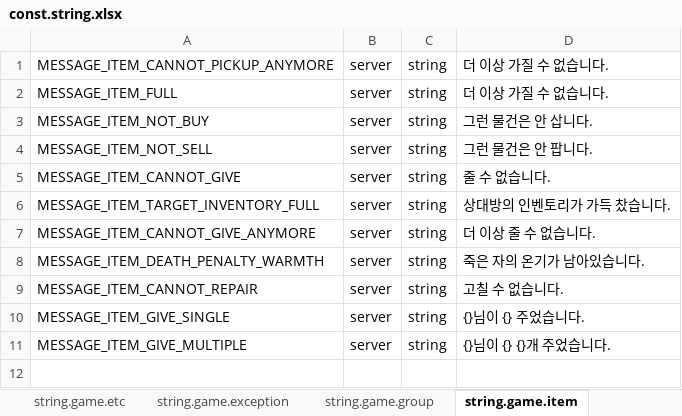
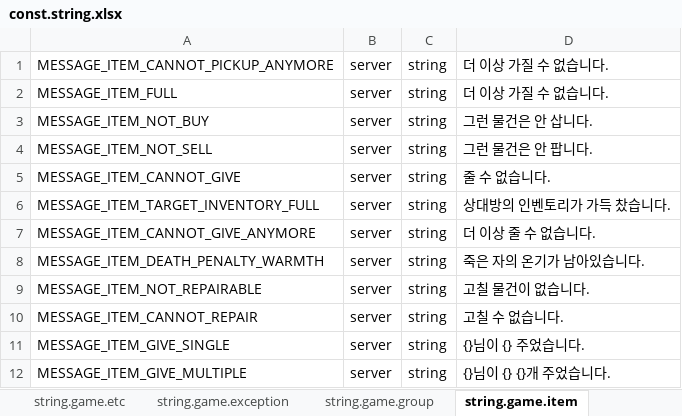
Before and after one commit to boyism80/fb, an Excel workbook: resources/table/const.string.xlsx, sheet string.game.item, drawn as a sheet; values as stored, in another font and other column widths than the file's, no borders; the diff names each change by its address in the sheet, - before the commit and + after, or states it on an @@ line.

```diff
--- a/resources/table/const.string.xlsx (sheet string.game.item)
+++ b/resources/table/const.string.xlsx (sheet string.game.item)
+row 9: MESSAGE_ITEM_NOT_REPAIRABLE | server | string | 고칠 물건이 없습니다.
```
Also changed, not shown: 33 other files.
